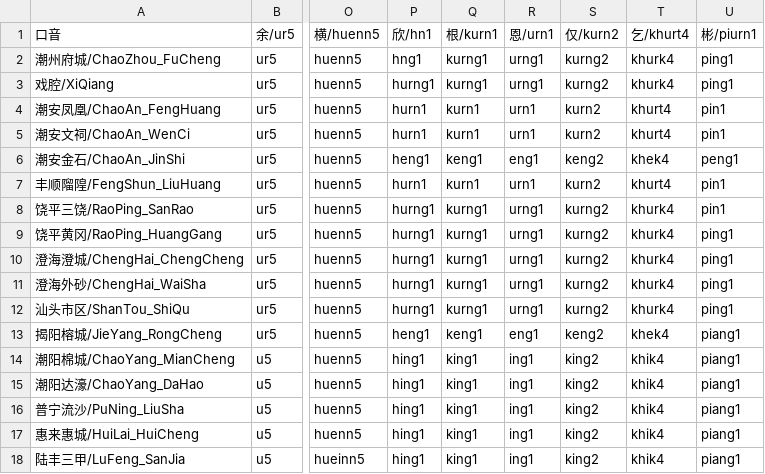
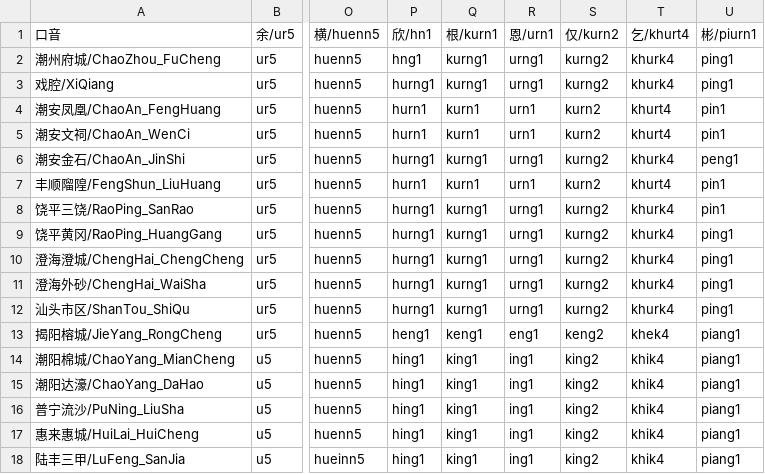
Before and after one commit to pujdict/pujbase, a CSV file: data/accents_expected.csv, drawn as a sheet; only a part is shown, gaps mark what is left out; the diff names each change by its address in the sheet, - before the commit and + after, or states it on an @@ line.

```diff
--- a/data/accents_expected.csv
+++ b/data/accents_expected.csv
-P6 (欣/hn1): heng1
+P6 (欣/hn1): hurng1
-Q6 (根/kurn1): keng1
+Q6 (根/kurn1): kurng1
-R6 (恩/urn1): eng1
+R6 (恩/urn1): urng1
-S6 (仅/kurn2): keng2
+S6 (仅/kurn2): kurng2
-T6 (乞/khurt4): khek4
+T6 (乞/khurt4): khurk4
```
Also changed, not shown: 1 other file.
